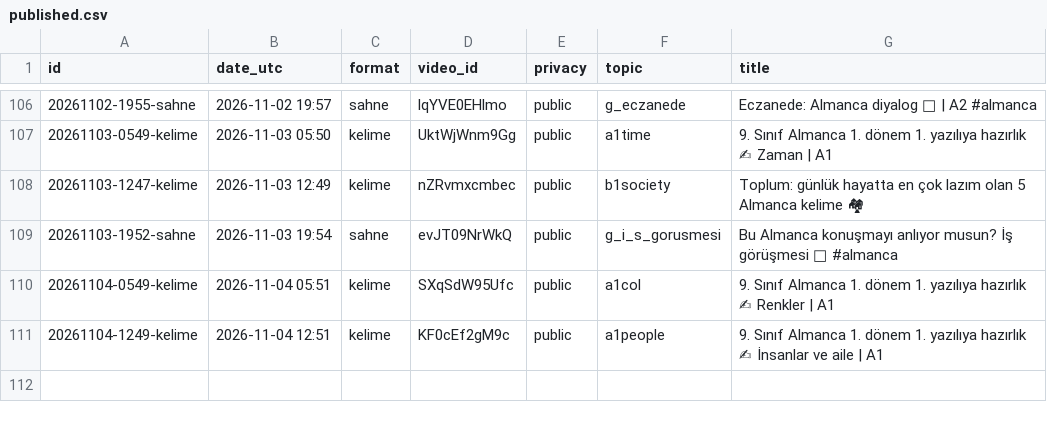
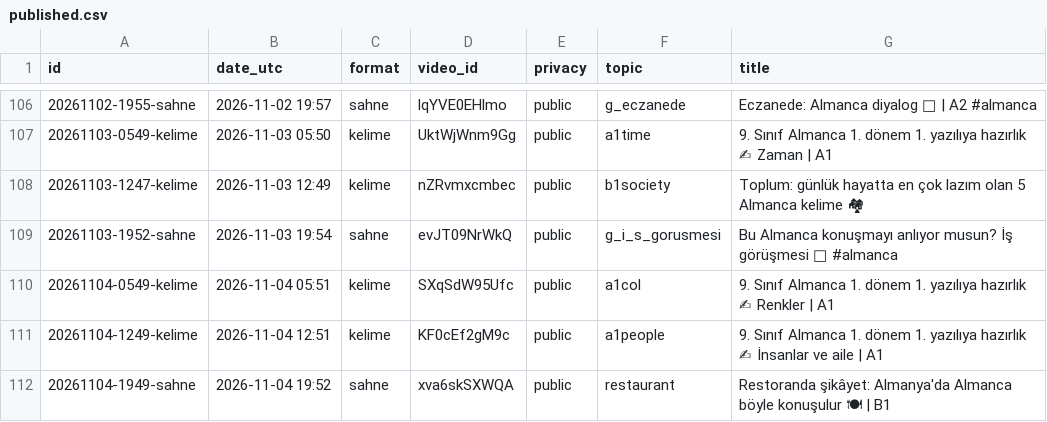
Before and after one commit to olgunkadirgulhan/fenek-shorts, a CSV file: published.csv, drawn as a sheet; only a part is shown, gaps mark what is left out; the diff names each change by its address in the sheet, - before the commit and + after, or states it on an @@ line.

Commit message:
video: 2026-11-04-1952

```diff
--- a/published.csv
+++ b/published.csv
+row 112: 20261104-1949-sahne | 2026-11-04 19:52 | sahne | xva6skSXWQA | public | restaurant | Restoranda şikâyet: Almanya'da Almanca böyle konuşulur 🍽 | B1
```
Also changed, not shown: 1 other file.
